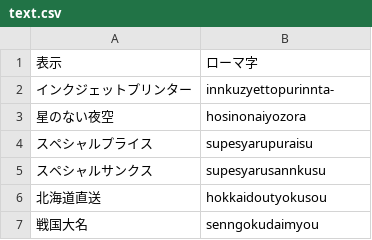
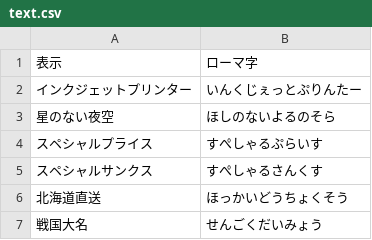
Before and after one commit to averak/sushi-term, a CSV file: config/text.csv, drawn as a sheet.

Commit message:
ローマ字ではなく振り仮名に変更

```diff
--- a/config/text.csv
+++ b/config/text.csv
@@ -1,7 +1,7 @@
 表示, ローマ字
-インクジェットプリンター, innkuzyettopurinnta-
-星のない夜空, hosinonaiyozora
-スペシャルプライス, supesyarupuraisu
-スペシャルサンクス, supesyarusannkusu
-北海道直送, hokkaidoutyokusou
-戦国大名, senngokudaimyou
+インクジェットプリンター, いんくじぇっとぷりんたー
+星のない夜空, ほしのないよるのそら
+スペシャルプライス, すぺしゃるぷらいす
+スペシャルサンクス, すぺしゃるさんくす
+北海道直送, ほっかいどうちょくそう
+戦国大名, せんごくだいみょう
```
